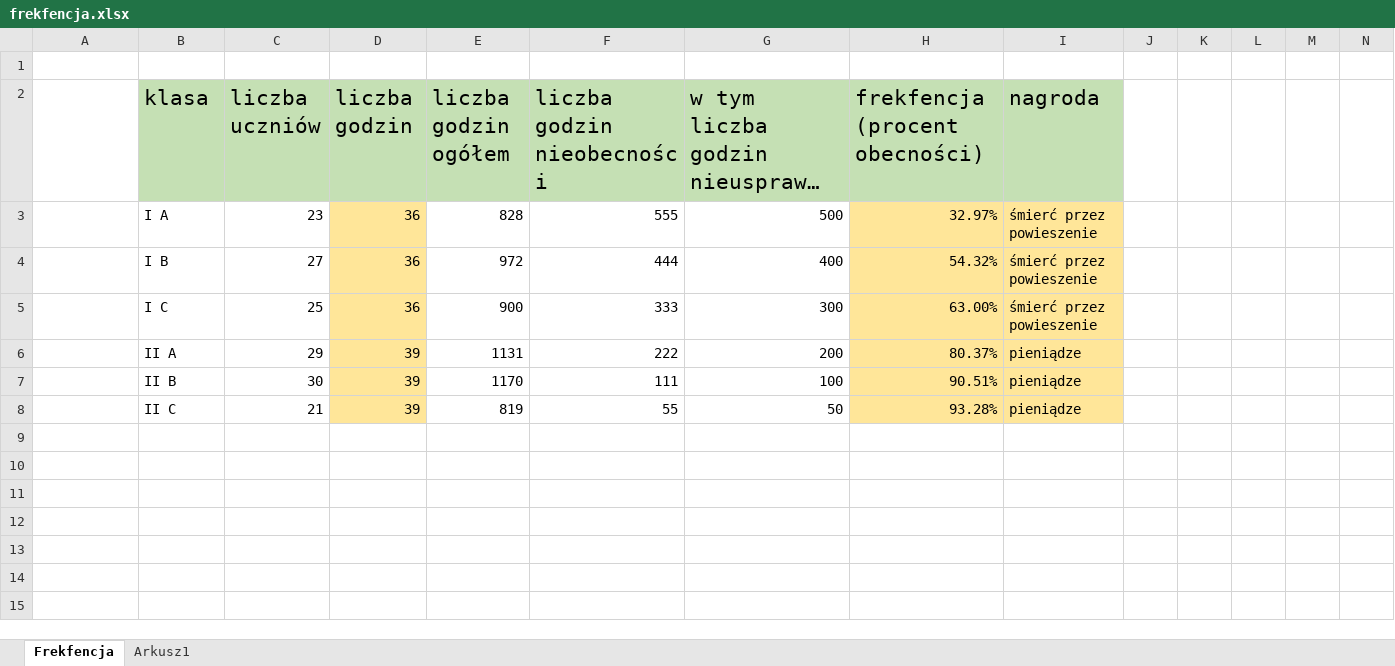
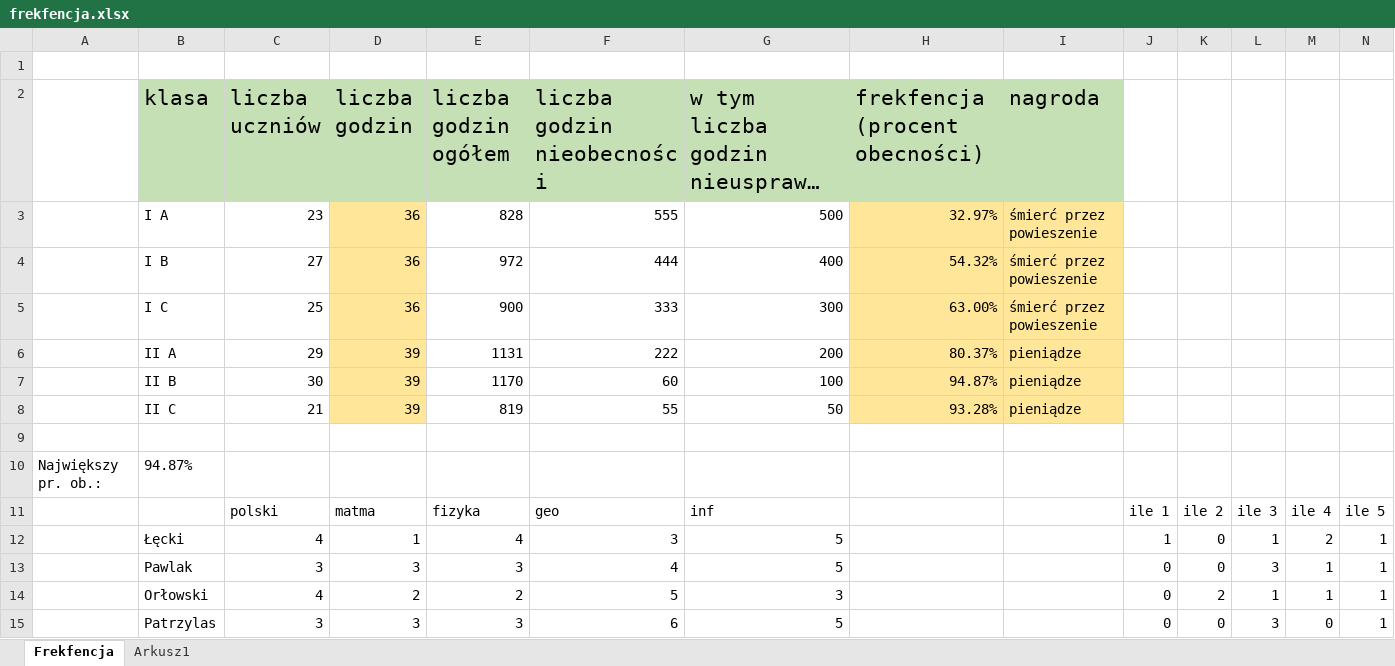
Before and after one commit to Haste1n/School, an Excel workbook: frekfencja.xlsx, sheet Frekfencja, drawn as a sheet; long unchanged cells end in …; values as stored, in another font and other column widths than the file's, no borders; the diff names each change by its address in the sheet, - before the commit and + after, or states it on an @@ line.

```diff
--- a/frekfencja.xlsx (sheet Frekfencja)
+++ b/frekfencja.xlsx (sheet Frekfencja)
-F7 (liczba godzin nieobecności): 111
+F7 (liczba godzin nieobecności): 60
-H7 (frekfencja (procent obecności)): 90.51%
+H7 (frekfencja (procent obecności)): 94.87%
+row 9: (empty)
+row 10: Największy pr. ob.: | 94.87%
+row 11:  |  | polski | matma | fizyka | geo | inf |  |  | ile 1 | ile 2 | ile 3 | ile 4 | ile 5
+row 12:  | Łęcki | 4 | 1 | 4 | 3 | 5 |  |  | 1 | 0 | 1 | 2 | 1
+row 13:  | Pawlak | 3 | 3 | 3 | 4 | 5 |  |  | 0 | 0 | 3 | 1 | 1
+row 14:  | Orłowski | 4 | 2 | 2 | 5 | 3 |  |  | 0 | 2 | 1 | 1 | 1
+row 15:  | Patrzylas | 3 | 3 | 3 | 6 | 5 |  |  | 0 | 0 | 3 | 0 | 1
```
Also changed, not shown: sheet Arkusz1, formulas that keep their value, 3 other files.
